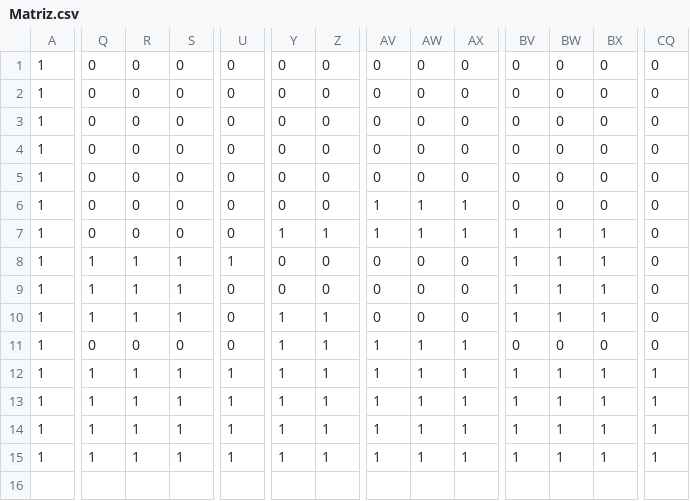
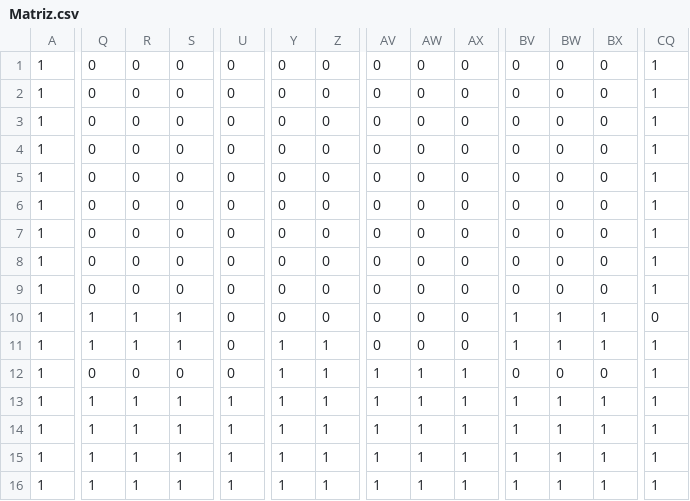
Before and after one commit to Davides2/Sonic, a CSV file: App/Project/data/Matriz.csv, drawn as a sheet; only a part is shown, gaps mark what is left out; addresses are those after the commit; rows hold the shown columns only; the diff covers the shown part only; the diff names each change by its address in the sheet, - before the commit and + after, or states it on an @@ line.

Commit message:
Update Matriz.csv

```diff
--- a/App/Project/data/Matriz.csv
+++ b/App/Project/data/Matriz.csv
-CQ1:CQ8: 0
+CQ1:CQ8: 1
-AV6:AV7: 1
+AV6:AV7: 0
-AW6:AW7: 1
+AW6:AW7: 0
-AX6:AX7: 1
+AX6:AX7: 0
-Y7: 1
+Y7: 0
-Z7: 1
+Z7: 0
-BV7:BV8: 1
+BV7:BV8: 0
-BW7:BW8: 1
+BW7:BW8: 0
-BX7:BX8: 1
+BX7:BX8: 0
-Q8: 1
+Q8: 0
-R8: 1
+R8: 0
-S8: 1
+S8: 0
-U8: 1
+U8: 0
+row 9: 1 | 0 | 0 | 0 | 0 | 0 | 0 | 0 | 0 | 0 | 0 | 0 | 0 | 1
-CQ11:CQ12: 0
+CQ11:CQ12: 1
```
Also changed, not shown: 14 edited cells elsewhere in this file.
